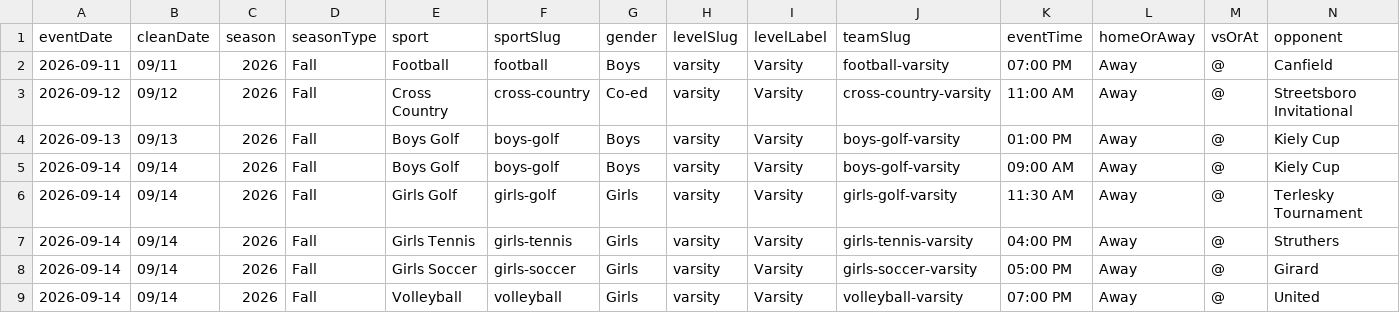
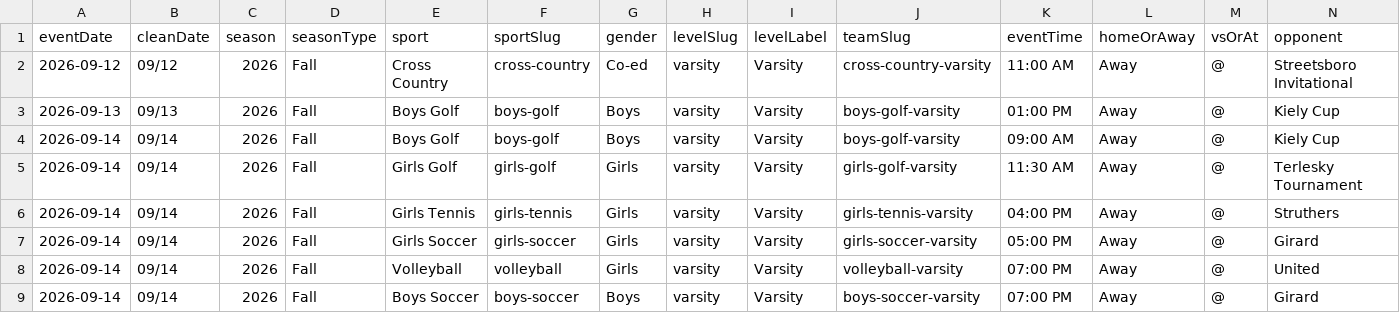
Before and after one commit to nruggieri-poland/schedules, a CSV file: rollups/varsity/upcoming.csv, drawn as a sheet; only a part is shown; the shorter side is filled out with more unchanged rows; rows hold the shown columns only; the diff names each change by its address in the sheet, - before the commit and + after, or states it on an @@ line.

```diff
--- a/rollups/varsity/upcoming.csv
+++ b/rollups/varsity/upcoming.csv
-row 2: 2026-09-11 | 09/11 | 2026 | Fall | Football | football | Boys | varsity | Varsity | football-varsity | 07:00 PM | Away | @ | Canfield
```
Also changed, not shown: rollups/varsity/gameday.csv, 6 other files.
